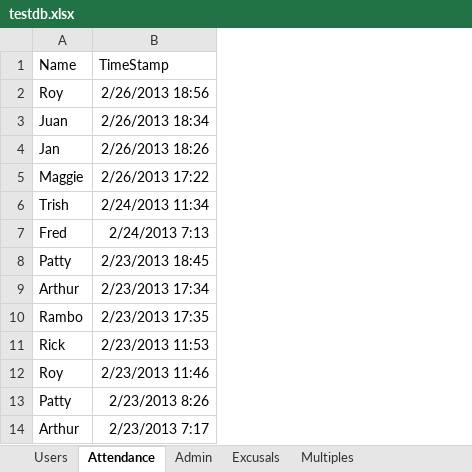
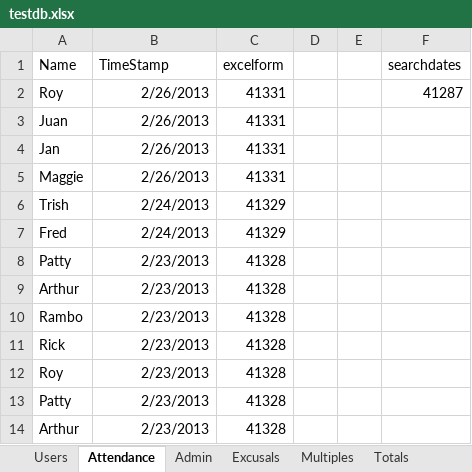
Before and after one commit to pirnu/Lab1, an Excel workbook: CG_SK_Lab1/CG_SK_Lab1/testdb.xlsx, sheet Attendance, drawn as a sheet; values as stored, in another font and other column widths than the file's, no borders; the diff names each change by its address in the sheet, - before the commit and + after, or states it on an @@ line.

Commit message:
Meal Reports Updated
Added a meal totals sheet to the database.  That sheet, excusals and
multiples all need the date search functionality.  I also deleted an old
database that was stored in the folder.

```diff
--- a/CG_SK_Lab1/CG_SK_Lab1/testdb.xlsx (sheet Attendance)
+++ b/CG_SK_Lab1/CG_SK_Lab1/testdb.xlsx (sheet Attendance)
+sheet tab: Totals
+column C (excelform), rows 2-14: 41331 | 41331 | 41331 | 41331 | 41329 | 41329 | 41328 | 41328 | 41328 | 41328 | 41328 | 41328 | 41328
+column D, empty
+column E, empty
+column F (searchdates), row 2: 41287
-B2 (TimeStamp): 2/26/2013 18:56
+B2 (TimeStamp): 2/26/2013
-B3 (TimeStamp): 2/26/2013 18:34
+B3 (TimeStamp): 2/26/2013
-B4 (TimeStamp): 2/26/2013 18:26
+B4 (TimeStamp): 2/26/2013
-B5 (TimeStamp): 2/26/2013 17:22
+B5 (TimeStamp): 2/26/2013
-B6 (TimeStamp): 2/24/2013 11:34
+B6 (TimeStamp): 2/24/2013
-B7 (TimeStamp): 2/24/2013 7:13
+B7 (TimeStamp): 2/24/2013
-B8 (TimeStamp): 2/23/2013 18:45
+B8 (TimeStamp): 2/23/2013
-B9 (TimeStamp): 2/23/2013 17:34
+B9 (TimeStamp): 2/23/2013
-B10 (TimeStamp): 2/23/2013 17:35
+B10 (TimeStamp): 2/23/2013
-B11 (TimeStamp): 2/23/2013 11:53
+B11 (TimeStamp): 2/23/2013
-B12 (TimeStamp): 2/23/2013 11:46
+B12 (TimeStamp): 2/23/2013
-B13 (TimeStamp): 2/23/2013 8:26
+B13 (TimeStamp): 2/23/2013
-B14 (TimeStamp): 2/23/2013 7:17
+B14 (TimeStamp): 2/23/2013
```
Also changed, not shown: sheet Multiples, sheet Excusals, 5 other files.
